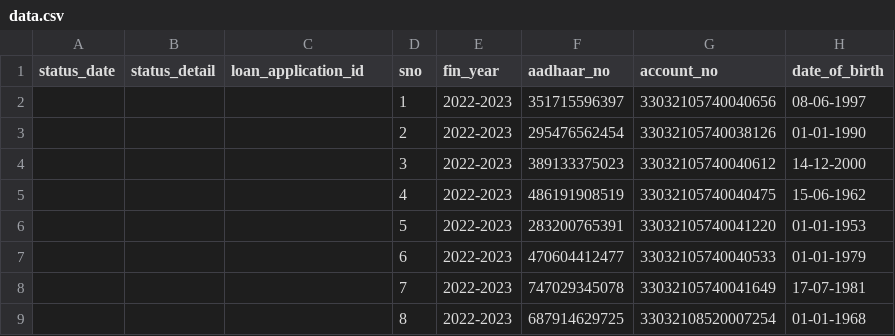
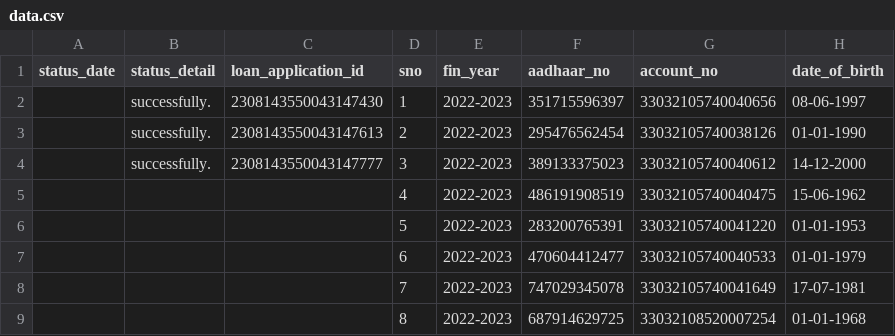
Before and after one commit to Dineshkumarbarupal/data-entry-project, a CSV file: data.csv, drawn as a sheet; only a part is shown; the diff names each change by its address in the sheet, - before the commit and + after, or states it on an @@ line.

```diff
--- a/data.csv
+++ b/data.csv
-B2:B4 (status_detail): (empty)
+B2:B4 (status_detail): successfully.
-C2 (loan_application_id): (empty)
+C2 (loan_application_id): 2308143550043147430
-C3 (loan_application_id): (empty)
+C3 (loan_application_id): 2308143550043147613
-C4 (loan_application_id): (empty)
+C4 (loan_application_id): 2308143550043147777
```
Also changed, not shown: 3 other files.
